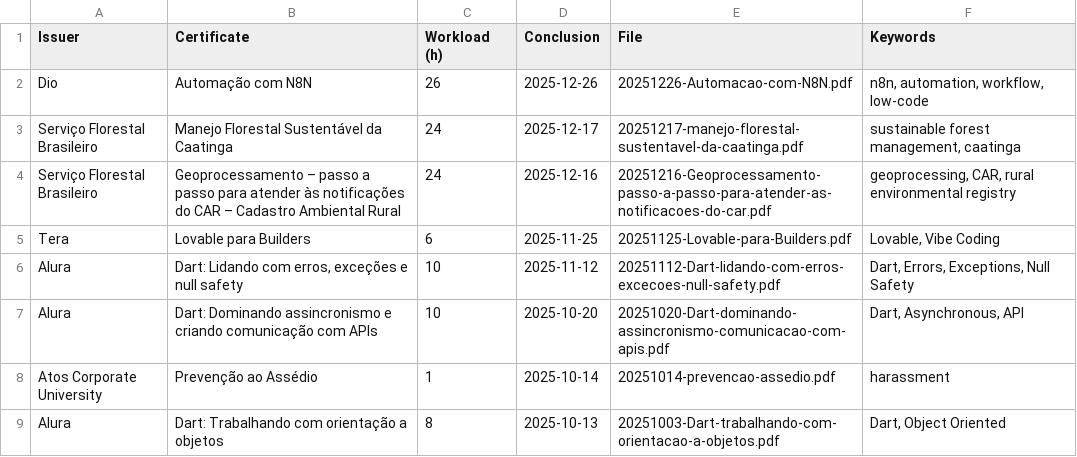
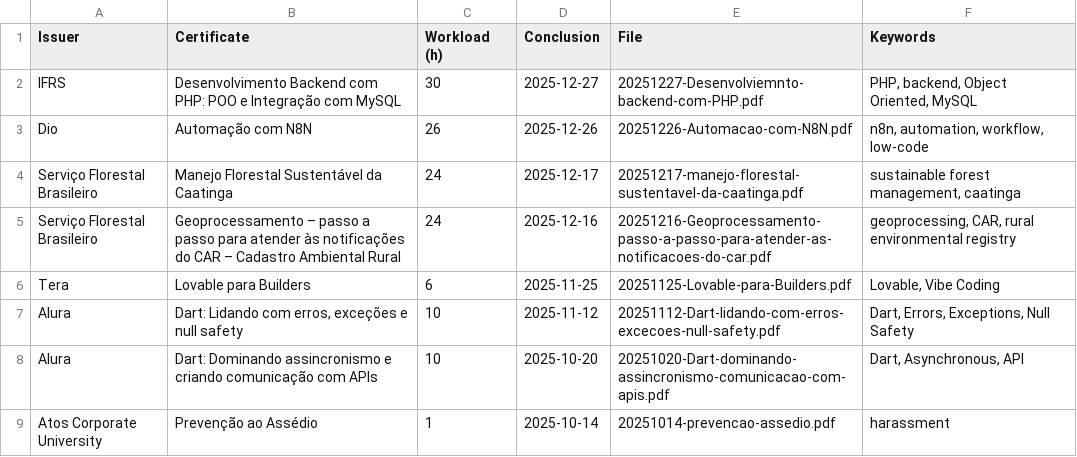
Before and after one commit to georgemaia/certificados-repo, a CSV file: files/certificados.csv, drawn as a sheet; only a part is shown; the shorter side is filled out with more unchanged rows; the diff names each change by its address in the sheet, - before the commit and + after, or states it on an @@ line.

Commit message:
Adiciona certificado "Desenvolvimento Backend com PHP: POO e Integração com MySQL" ao arquivo certificados.csv

```diff
--- a/files/certificados.csv
+++ b/files/certificados.csv
+row 2: IFRS | Desenvolvimento Backend com PHP: POO e Integração com MySQL | 30 | 2025-12-27 | 20251227-Desenvolviemnto-backend-com-PHP.pdf | PHP, backend, Object Oriented, MySQL
```
